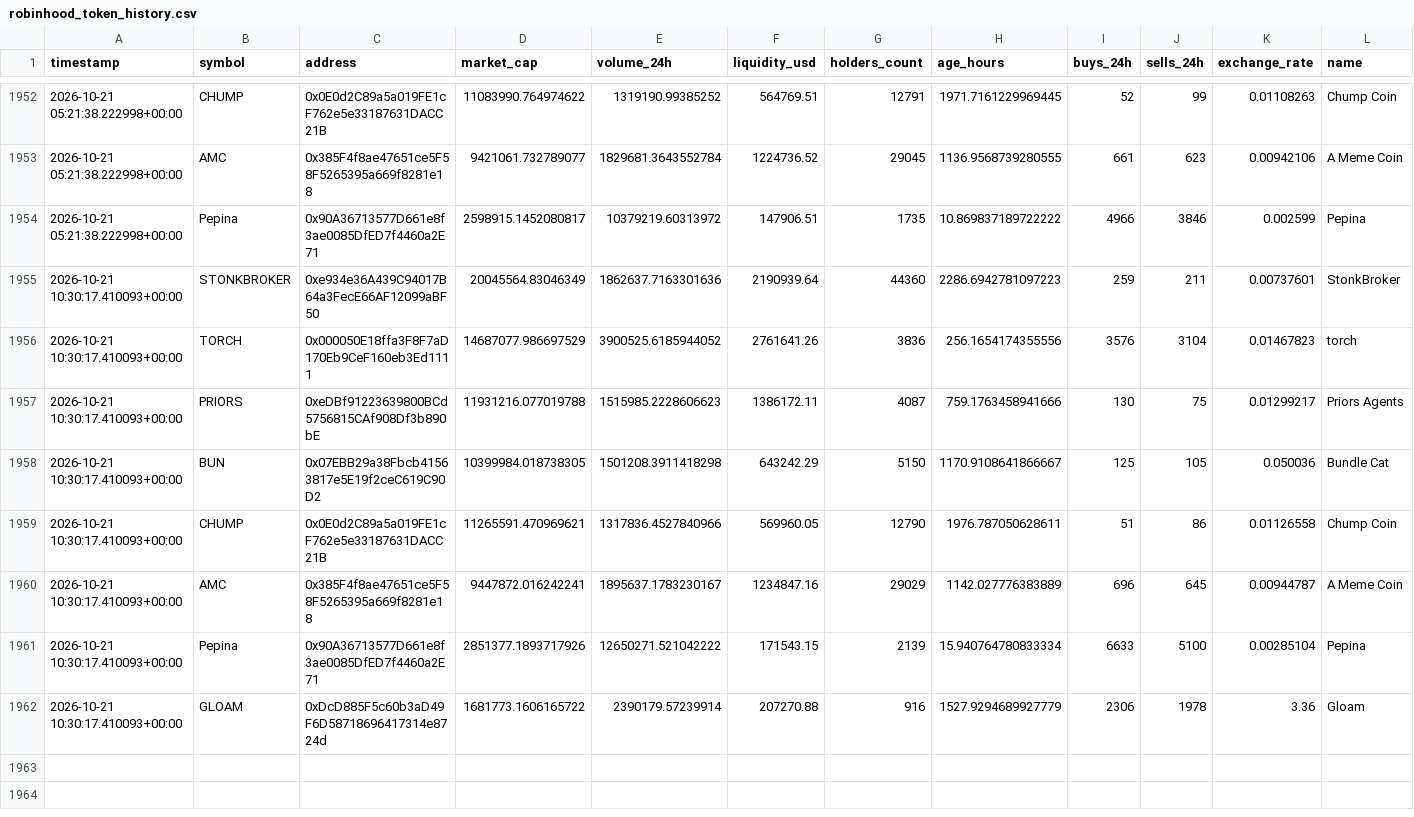
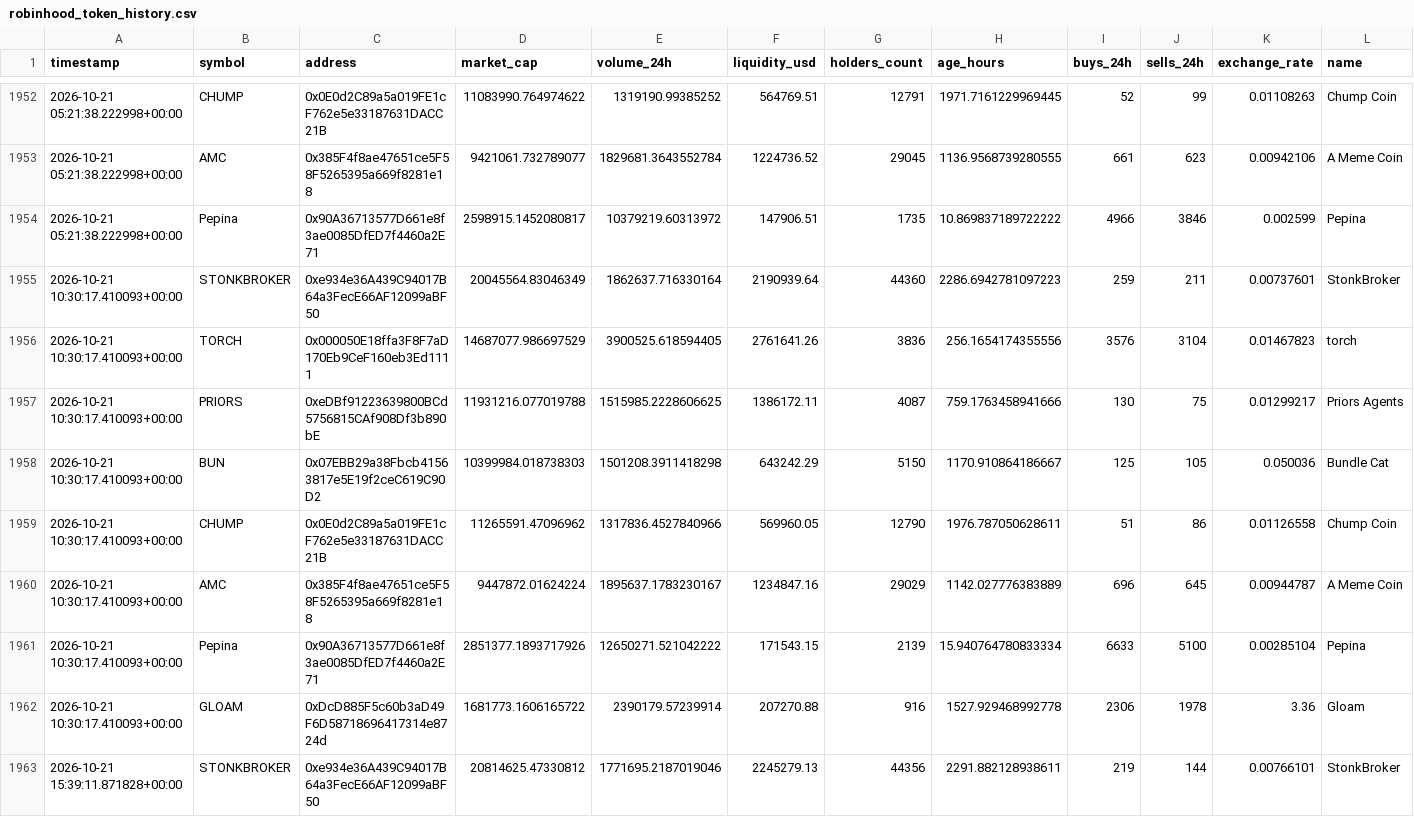
Before and after one commit to meskalinas23/whale-tracker-, a CSV file: robinhood_token_history.csv, drawn as a sheet; only a part is shown, gaps mark what is left out; the diff covers the shown part only.

Commit message:
Update Robinhood Chain scanner results

```diff
--- a/robinhood_token_history.csv
+++ b/robinhood_token_history.csv
@@ -1954,9 +1954,10 @@ timestamp,symbol,address,market_cap,volume_24h,liquidity_usd,holders_count,age_h
 2026-10-21 05:21:38.222998+00:00,Pepina,0x90A36713577D661e8f3ae0085DfED7f4460a2E71,2598915.1452080817,10379219.60313972,147906.51,1735,10.869837189722222,4966,3846,0.002599,Pepina
-2026-10-21 10:30:17.410093+00:00,STONKBROKER,0xe934e36A439C94017B64a3FecE66AF12099aBF50,20045564.83046349,1862637.7163301636,2190939.64,44360,2286.6942781097223,259,211,0.00737601,StonkBroker
-2026-10-21 10:30:17.410093+00:00,TORCH,0x000050E18ffa3F8F7aD170Eb9CeF160eb3Ed1111,14687077.986697529,3900525.6185944052,2761641.26,3836,256.1654174355556,3576,3104,0.01467823,torch
-2026-10-21 10:30:17.410093+00:00,PRIORS,0xeDBf91223639800BCd5756815CAf908Df3b890bE,11931216.077019788,1515985.2228606623,1386172.11,4087,759.1763458941666,130,75,0.01299217,Priors Agents
-2026-10-21 10:30:17.410093+00:00,BUN,0x07EBB29a38Fbcb41563817e5E19f2ceC619C90D2,10399984.018738305,1501208.3911418298,643242.29,5150,1170.9108641866667,125,105,0.050036,Bundle Cat
-2026-10-21 10:30:17.410093+00:00,CHUMP,0x0E0d2C89a5a019FE1cF762e5e33187631DACC21B,11265591.470969621,1317836.4527840966,569960.05,12790,1976.787050628611,51,86,0.01126558,Chump Coin
-2026-10-21 10:30:17.410093+00:00,AMC,0x385F4f8ae47651ce5F58F5265395a669f8281e18,9447872.016242241,1895637.1783230167,1234847.16,29029,1142.027776383889,696,645,0.00944787,A Meme Coin
+2026-10-21 10:30:17.410093+00:00,STONKBROKER,0xe934e36A439C94017B64a3FecE66AF12099aBF50,20045564.83046349,1862637.716330164,2190939.64,44360,2286.6942781097223,259,211,0.00737601,StonkBroker
+2026-10-21 10:30:17.410093+00:00,TORCH,0x000050E18ffa3F8F7aD170Eb9CeF160eb3Ed1111,14687077.986697529,3900525.618594405,2761641.26,3836,256.1654174355556,3576,3104,0.01467823,torch
+2026-10-21 10:30:17.410093+00:00,PRIORS,0xeDBf91223639800BCd5756815CAf908Df3b890bE,11931216.077019788,1515985.2228606625,1386172.11,4087,759.1763458941666,130,75,0.01299217,Priors Agents
+2026-10-21 10:30:17.410093+00:00,BUN,0x07EBB29a38Fbcb41563817e5E19f2ceC619C90D2,10399984.018738303,1501208.3911418298,643242.29,5150,1170.910864186667,125,105,0.050036,Bundle Cat
+2026-10-21 10:30:17.410093+00:00,CHUMP,0x0E0d2C89a5a019FE1cF762e5e33187631DACC21B,11265591.47096962,1317836.4527840966,569960.05,12790,1976.787050628611,51,86,0.01126558,Chump Coin
+2026-10-21 10:30:17.410093+00:00,AMC,0x385F4f8ae47651ce5F58F5265395a669f8281e18,9447872.01624224,1895637.1783230167,1234847.16,29029,1142.027776383889,696,645,0.00944787,A Meme Coin
 2026-10-21 10:30:17.410093+00:00,Pepina,0x90A36713577D661e8f3ae0085DfED7f4460a2E71,2851377.1893717926,12650271.521042222,171543.15,2139,15.940764780833334,6633,5100,0.00285104,Pepina
-2026-10-21 10:30:17.410093+00:00,GLOAM,0xDcD885F5c60b3aD49F6D58718696417314e8724d,1681773.1606165722,2390179.57239914,207270.88,916,1527.9294689927779,2306,1978,3.36,Gloam
+2026-10-21 10:30:17.410093+00:00,GLOAM,0xDcD885F5c60b3aD49F6D58718696417314e8724d,1681773.1606165722,2390179.57239914,207270.88,916,1527.929468992778,2306,1978,3.36,Gloam
+2026-10-21 15:39:11.871828+00:00,STONKBROKER,0xe934e36A439C94017B64a3FecE66AF12099aBF50,20814625.47330812,1771695.2187019046,2245279.13,44356,2291.882128938611,219,144,0.00766101,StonkBroker
```
Also changed, not shown: 9 added rows elsewhere in this file, robinhood_token_descriptions.csv, 2 other files.
